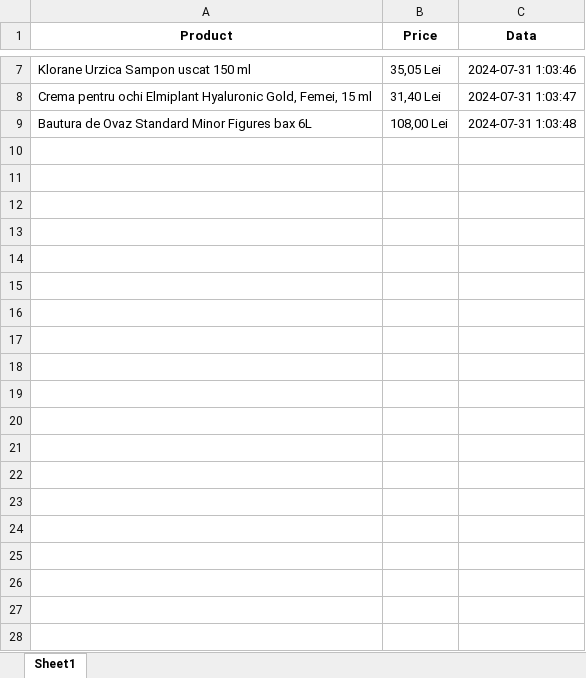
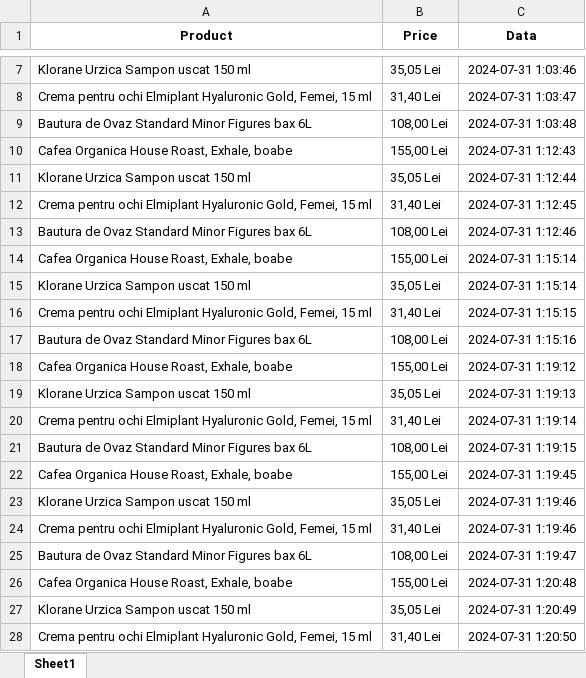
Before and after one commit to CMarian02/price-scrap, an Excel workbook: assets/prices_log.xlsx, sheet Sheet1, drawn as a sheet; only a part is shown, gaps mark what is left out; values as stored, in another font and other column widths than the file's, no borders; the diff covers the shown part only; the diff names each change by its address in the sheet, - before the commit and + after, or states it on an @@ line.

Commit message:
feat(emag-product): fixed human verification with stealth_sync on page.

```diff
--- a/assets/prices_log.xlsx (sheet Sheet1)
+++ b/assets/prices_log.xlsx (sheet Sheet1)
+row 10: Cafea Organica House Roast, Exhale, boabe | 155,00 Lei | 2024-07-31 1:12:43
+row 11: Klorane Urzica Sampon uscat 150 ml | 35,05 Lei | 2024-07-31 1:12:44
+row 12: Crema pentru ochi Elmiplant Hyaluronic Gold, Femei, 15 ml | 31,40 Lei | 2024-07-31 1:12:45
+row 13: Bautura de Ovaz Standard Minor Figures bax 6L | 108,00 Lei | 2024-07-31 1:12:46
+row 14: Cafea Organica House Roast, Exhale, boabe | 155,00 Lei | 2024-07-31 1:15:14
+row 15: Klorane Urzica Sampon uscat 150 ml | 35,05 Lei | 2024-07-31 1:15:14
+row 16: Crema pentru ochi Elmiplant Hyaluronic Gold, Femei, 15 ml | 31,40 Lei | 2024-07-31 1:15:15
+row 17: Bautura de Ovaz Standard Minor Figures bax 6L | 108,00 Lei | 2024-07-31 1:15:16
+row 18: Cafea Organica House Roast, Exhale, boabe | 155,00 Lei | 2024-07-31 1:19:12
+row 19: Klorane Urzica Sampon uscat 150 ml | 35,05 Lei | 2024-07-31 1:19:13
+row 20: Crema pentru ochi Elmiplant Hyaluronic Gold, Femei, 15 ml | 31,40 Lei | 2024-07-31 1:19:14
+row 21: Bautura de Ovaz Standard Minor Figures bax 6L | 108,00 Lei | 2024-07-31 1:19:15
+row 22: Cafea Organica House Roast, Exhale, boabe | 155,00 Lei | 2024-07-31 1:19:45
+row 23: Klorane Urzica Sampon uscat 150 ml | 35,05 Lei | 2024-07-31 1:19:46
+row 24: Crema pentru ochi Elmiplant Hyaluronic Gold, Femei, 15 ml | 31,40 Lei | 2024-07-31 1:19:46
+row 25: Bautura de Ovaz Standard Minor Figures bax 6L | 108,00 Lei | 2024-07-31 1:19:47
+row 26: Cafea Organica House Roast, Exhale, boabe | 155,00 Lei | 2024-07-31 1:20:48
+row 27: Klorane Urzica Sampon uscat 150 ml | 35,05 Lei | 2024-07-31 1:20:49
+row 28: Crema pentru ochi Elmiplant Hyaluronic Gold, Femei, 15 ml | 31,40 Lei | 2024-07-31 1:20:50
```
Also changed, not shown: 9 added rows elsewhere in this sheet, 2 other files.
